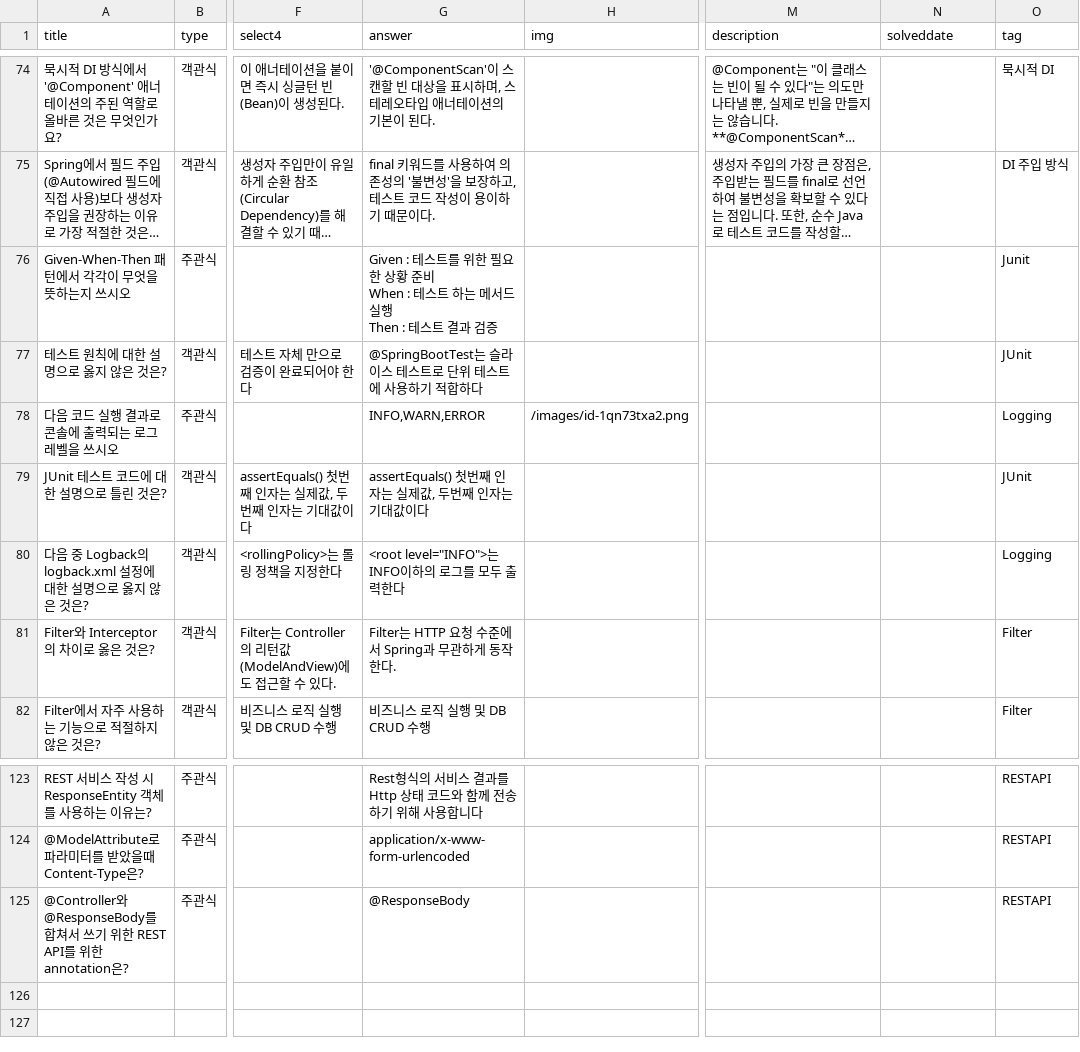
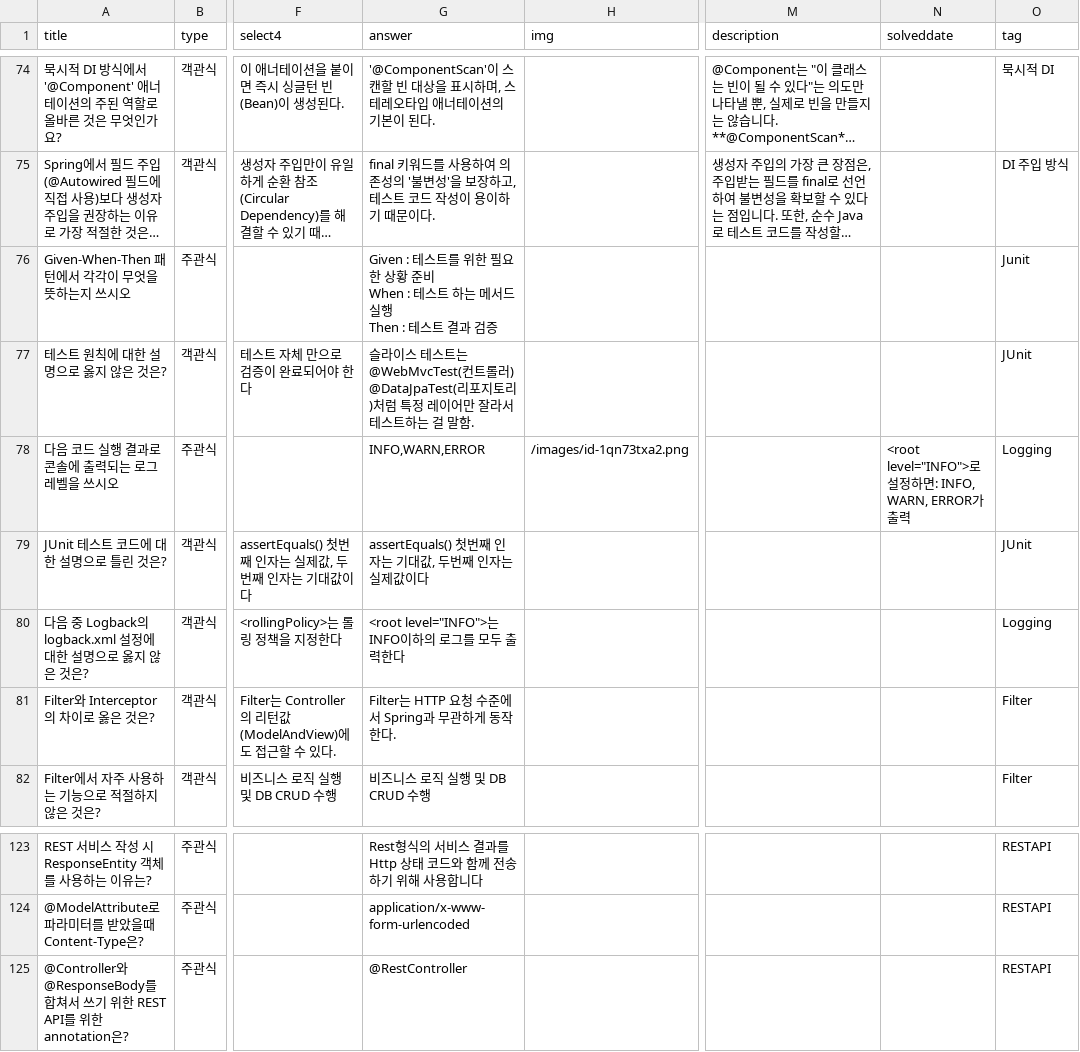
Before and after one commit to subakpup/HamAboutQuestion, a CSV file: assets/data/questions.csv, drawn as a sheet; only a part is shown, gaps mark what is left out; long unchanged cells end in …; the diff names each change by its address in the sheet, - before the commit and + after, or states it on an @@ line.

Commit message:
[Fix] 문제 답변 오류 수정

```diff
--- a/assets/data/questions.csv
+++ b/assets/data/questions.csv
-G77 (answer): @SpringBootTest는 슬라이스 테스트로 단위 테스트에 사용하기 적합하다
+G77 (answer): 슬라이스 테스트는 @WebMvcTest(컨트롤러) @DataJpaTest(리포지토리)처럼 특정 레이어만 잘라서 테스트하는 걸 말함.
-N78 (solveddate): (empty)
+N78 (solveddate): <root level="INFO">로 설정하면: INFO, WARN, ERROR가 출력
-G79 (answer): assertEquals() 첫번째 인자는 실제값, 두번째 인자는 기대값이다
+G79 (answer): assertEquals() 첫번째 인자는 기대값, 두번째 인자는 실제값이다
-G125 (answer): @ResponseBody
+G125 (answer): @RestController
```
